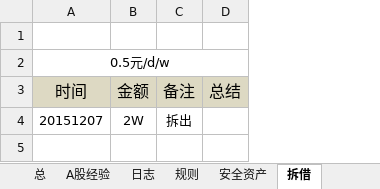
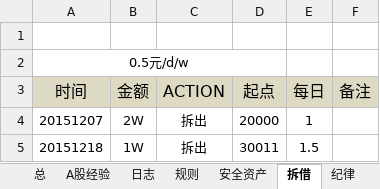
Before and after one commit to randliu/tractionrec, an Excel workbook: 记录.xlsx, sheet 拆借, drawn as a sheet; values as stored, in another font and other column widths than the file's, no borders; removed rows and columns are numbered as before the commit, all else as after; the diff names each change by its address in the sheet, - before the commit and + after, or states it on an @@ line.

```diff
--- a/记录.xlsx (sheet 拆借)
+++ b/记录.xlsx (sheet 拆借)
+sheet tab: 纪律
+column C (ACTION), row 4: 拆出
+column D (起点), row 4: 20000
+column E (每日), row 4: 1
-column D (总结), empty
-A2:D2 merged
+A2:D2 merged
-F4 (备注): 拆出
+F4 (备注): (empty)
+row 5: 20151218 | 1W | 拆出 | 30011 | 1.5
```
Also changed, not shown: sheet A, sheet 规则.
